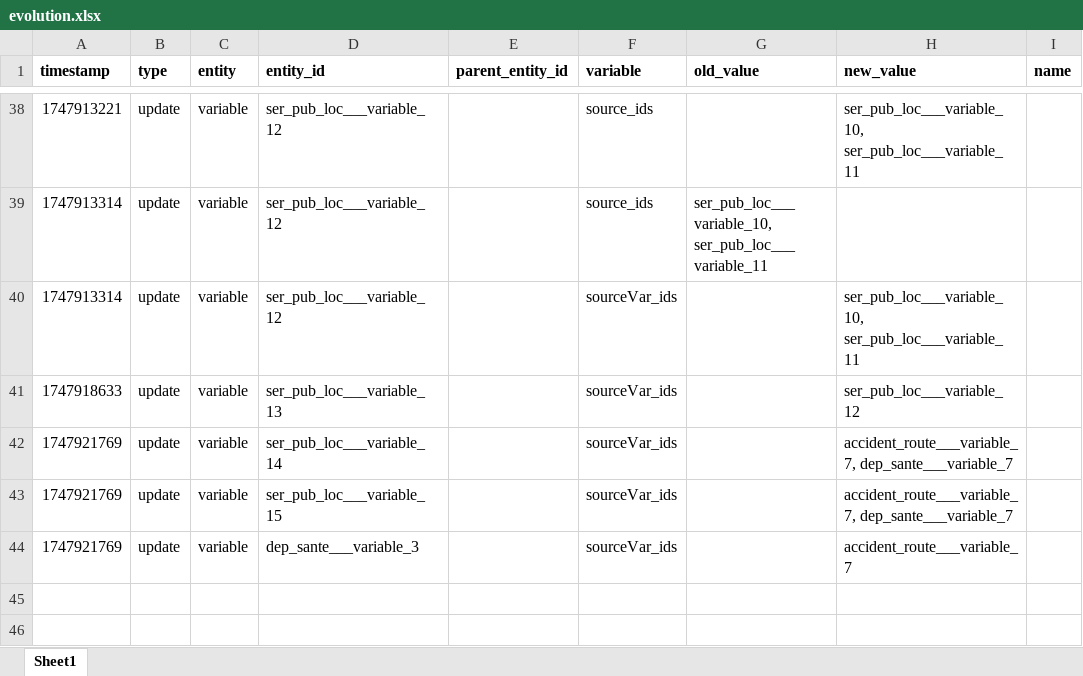
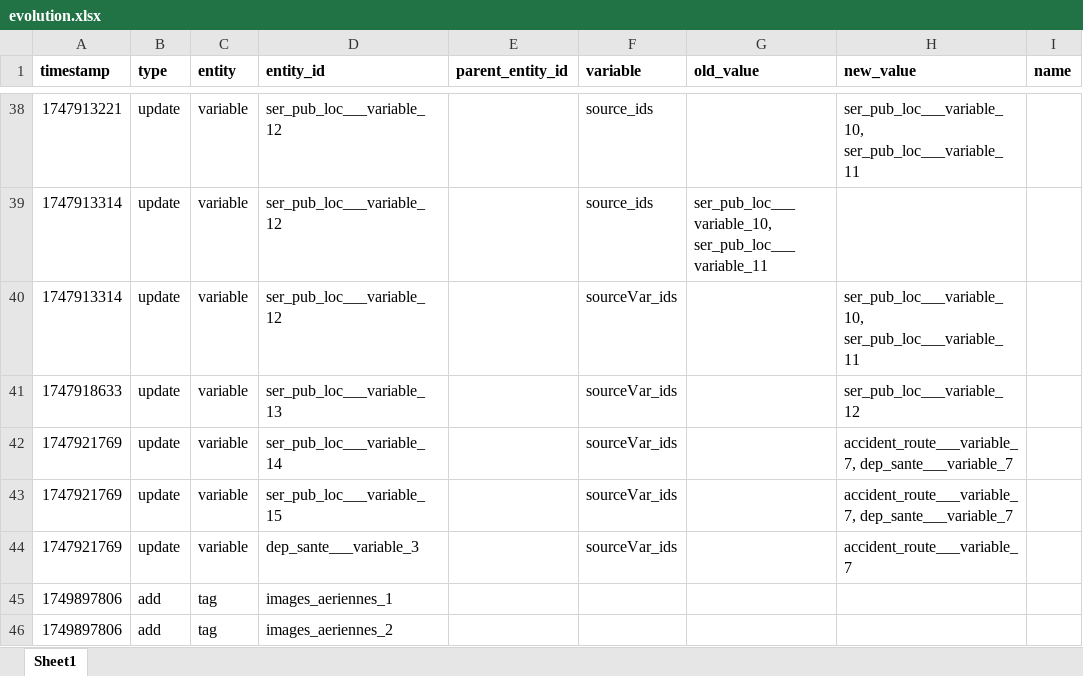
Before and after one commit to bassim-matar/datannur, an Excel workbook: public/data/db_source/evolution.xlsx, sheet Sheet1, drawn as a sheet; only a part is shown, gaps mark what is left out; values as stored, in another font and other column widths than the file's, no borders; the diff names each change by its address in the sheet, - before the commit and + after, or states it on an @@ line.

```diff
--- a/public/data/db_source/evolution.xlsx (sheet Sheet1)
+++ b/public/data/db_source/evolution.xlsx (sheet Sheet1)
+row 45: 1749897806 | add | tag | images_aeriennes_1
+row 46: 1749897806 | add | tag | images_aeriennes_2
```
Also changed, not shown: public/data/db_source/tag.xlsx, 2 other files.
